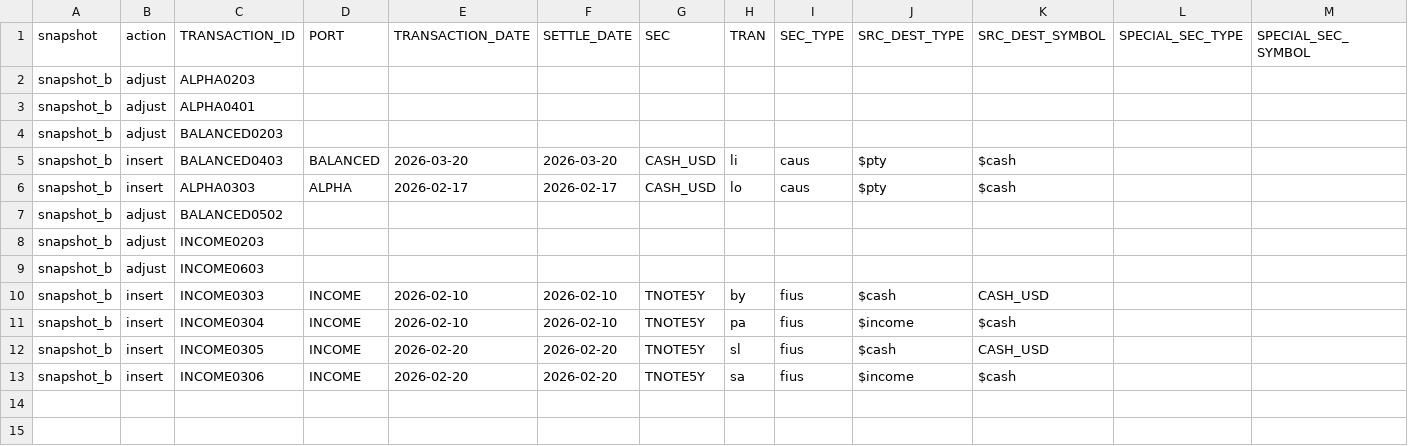
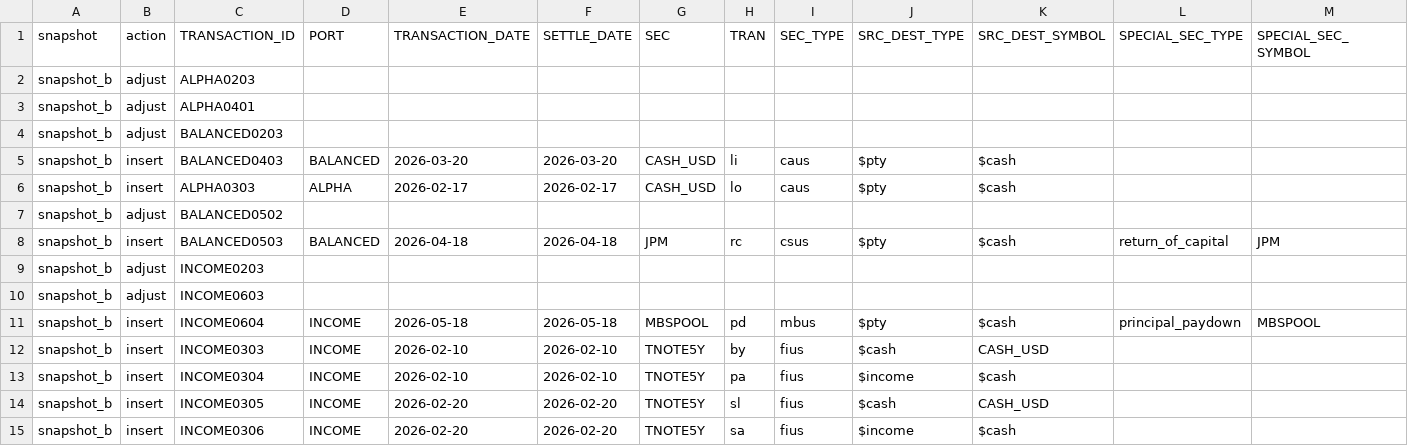
Before and after one commit to JohnDReynolds/portfolio-performance-analytics, a CSV file: scripts/operational_demo_data/performance_comparison_transaction_scenarios.csv, drawn as a sheet; only a part is shown; rows hold the shown columns only; the diff names each change by its address in the sheet, - before the commit and + after, or states it on an @@ line.

```diff
--- a/scripts/operational_demo_data/performance_comparison_transaction_scenarios.csv
+++ b/scripts/operational_demo_data/performance_comparison_transaction_scenarios.csv
+row 8: snapshot_b | insert | BALANCED0503 | BALANCED | 2026-04-18 | 2026-04-18 | JPM | rc | csus | $pty | $cash | return_of_capital | JPM
+row 11: snapshot_b | insert | INCOME0604 | INCOME | 2026-05-18 | 2026-05-18 | MBSPOOL | pd | mbus | $pty | $cash | principal_paydown | MBSPOOL
```
Also changed, not shown: ppar/setup_templates/axysapx_performance_comparison/snapshot_a/holdings.csv, ppar/setup_templates/axysapx_performance_comparison/snapshot_a/secperf.csv, 36 other files.
